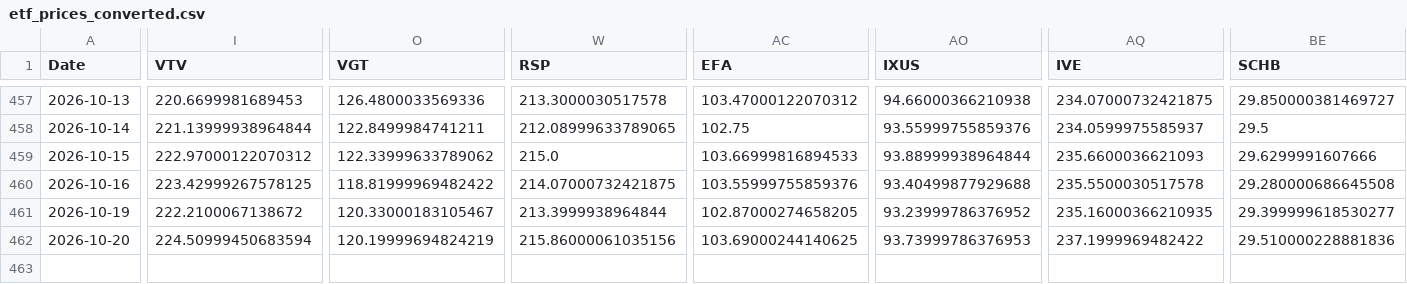
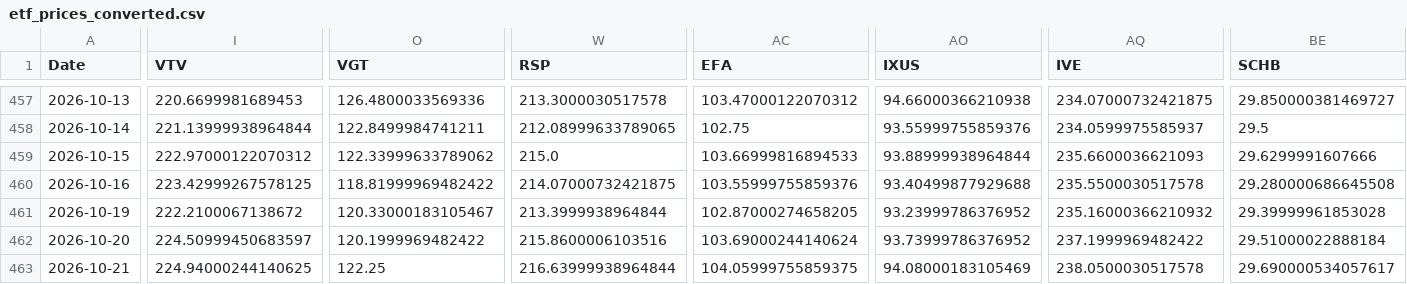
Before and after one commit to chordiaprovit/smart_portfolio_bot_local_ai, a CSV file: data/etf_prices_converted.csv, drawn as a sheet; only a part is shown, gaps mark what is left out; rows hold the shown columns only; the diff covers the shown part only; the diff names each change by its address in the sheet, - before the commit and + after, or states it on an @@ line.

```diff
--- a/data/etf_prices_converted.csv
+++ b/data/etf_prices_converted.csv
-AQ461 (IVE): 235.16000366210935
+AQ461 (IVE): 235.16000366210932
-BE461 (SCHB): 29.399999618530277
+BE461 (SCHB): 29.39999961853028
-I462 (VTV): 224.50999450683594
+I462 (VTV): 224.50999450683597
-O462 (VGT): 120.19999694824219
+O462 (VGT): 120.1999969482422
-W462 (RSP): 215.86000061035156
+W462 (RSP): 215.8600006103516
-AC462 (EFA): 103.69000244140625
+AC462 (EFA): 103.69000244140624
-AO462 (IXUS): 93.73999786376953
+AO462 (IXUS): 93.73999786376952
-BE462 (SCHB): 29.510000228881836
+BE462 (SCHB): 29.51000022888184
+row 463: 2026-10-21 | 224.94000244140625 | 122.25 | 216.63999938964844 | 104.05999755859375 | 94.08000183105469 | 238.0500030517578 | 29.690000534057617
```
Also changed, not shown: 9 edited cells elsewhere in this file.
